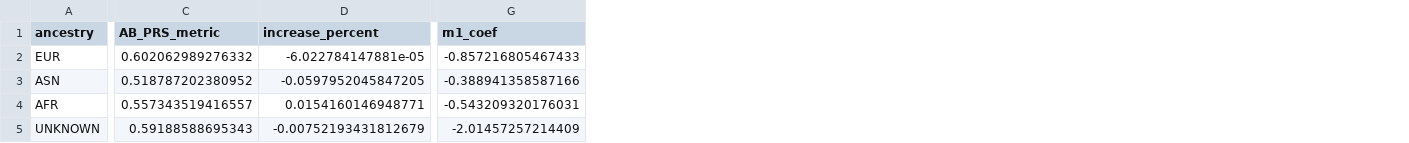
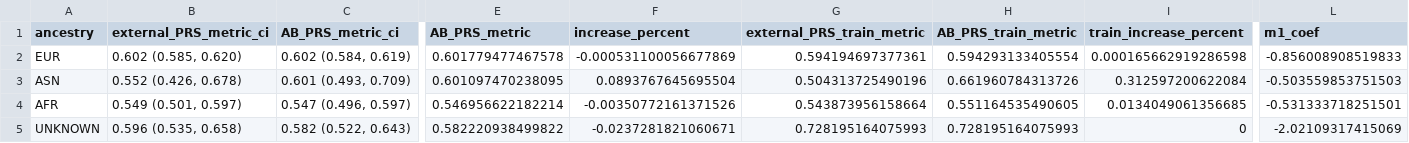
Before and after one commit to Cedars-CIG/ABPRS, a CSV file: Analysis/Apply_ABPRS/validation/emerge/breast_cancer_V3_result.csv, drawn as a sheet; only a part is shown, gaps mark what is left out; addresses are those after the commit; the diff covers the shown part only; the diff names each change by its address in the sheet, - before the commit and + after, or states it on an @@ line.

```diff
--- a/Analysis/Apply_ABPRS/validation/emerge/breast_cancer_V3_result.csv
+++ b/Analysis/Apply_ABPRS/validation/emerge/breast_cancer_V3_result.csv
+column B (external_PRS_metric_ci), rows 2-5: 0.602 (0.585, 0.620) | 0.552 (0.426, 0.678) | 0.549 (0.501, 0.597) | 0.596 (0.535, 0.658)
+column C (AB_PRS_metric_ci), rows 2-5: 0.602 (0.584, 0.619) | 0.601 (0.493, 0.709) | 0.547 (0.496, 0.597) | 0.582 (0.522, 0.643)
+column G (external_PRS_train_metric), rows 2-5: 0.594194697377361 | 0.504313725490196 | 0.543873956158664 | 0.728195164075993
+column H (AB_PRS_train_metric), rows 2-5: 0.594293133405554 | 0.661960784313726 | 0.551164535490605 | 0.728195164075993
+column I (train_increase_percent), rows 2-5: 0.000165662919286598 | 0.312597200622084 | 0.0134049061356685 | 0
-E2 (AB_PRS_metric): 0.602062989276332
+E2 (AB_PRS_metric): 0.601779477467578
-F2 (increase_percent): -6.022784147881e-05
+F2 (increase_percent): -0.000531100056677869
-L2 (m1_coef): -0.857216805467433
+L2 (m1_coef): -0.856008908519833
-E3 (AB_PRS_metric): 0.518787202380952
+E3 (AB_PRS_metric): 0.601097470238095
-F3 (increase_percent): -0.0597952045847205
+F3 (increase_percent): 0.0893767645695504
-L3 (m1_coef): -0.388941358587166
+L3 (m1_coef): -0.503559853751503
-E4 (AB_PRS_metric): 0.557343519416557
+E4 (AB_PRS_metric): 0.546956622182214
-F4 (increase_percent): 0.0154160146948771
+F4 (increase_percent): -0.00350772161371526
-L4 (m1_coef): -0.543209320176031
+L4 (m1_coef): -0.531333718251501
-E5 (AB_PRS_metric): 0.59188588695343
+E5 (AB_PRS_metric): 0.582220938499822
-F5 (increase_percent): -0.00752193431812679
+F5 (increase_percent): -0.0237281821060671
-L5 (m1_coef): -2.01457257214409
+L5 (m1_coef): -2.02109317415069
```
Also changed, not shown: 12 edited cells elsewhere in this file, Analysis/Apply_ABPRS/validation/emerge/AD_V3_result.csv, Analysis/Apply_ABPRS/validation/emerge/bmi_V3_result.csv, 5 other files.
